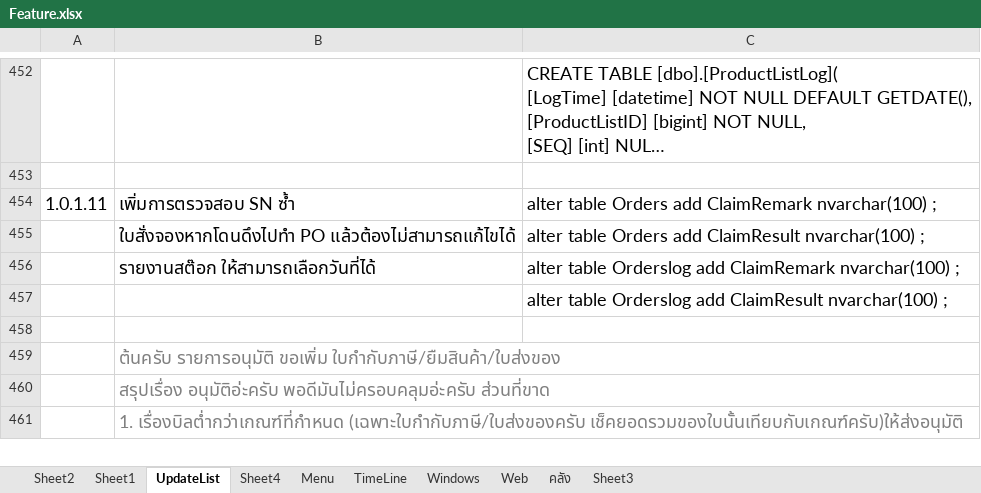
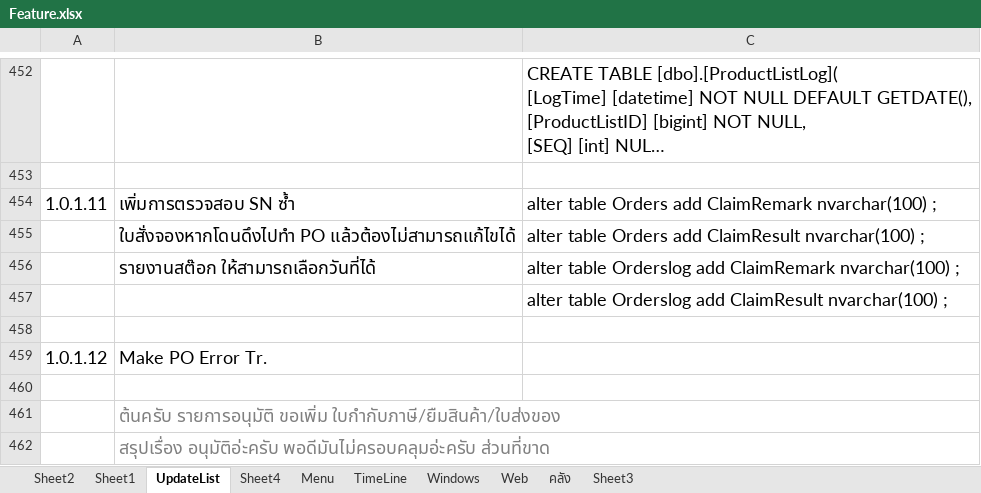
Before and after one commit to artit1981/ubproject, an Excel workbook: _Doc/Feature.xlsx, sheet UpdateList, drawn as a sheet; only a part is shown, gaps mark what is left out; the shorter side is filled out with more unchanged rows; long unchanged cells end in …; values as stored, in another font and other column widths than the file's, no borders; the diff names each change by its address in the sheet, - before the commit and + after, or states it on an @@ line.

```diff
--- a/_Doc/Feature.xlsx (sheet UpdateList)
+++ b/_Doc/Feature.xlsx (sheet UpdateList)
+row 459: 1.0.1.12 | Make PO Error Tr.
+row 460: (empty)
```
Also changed, not shown: 6 other files.
